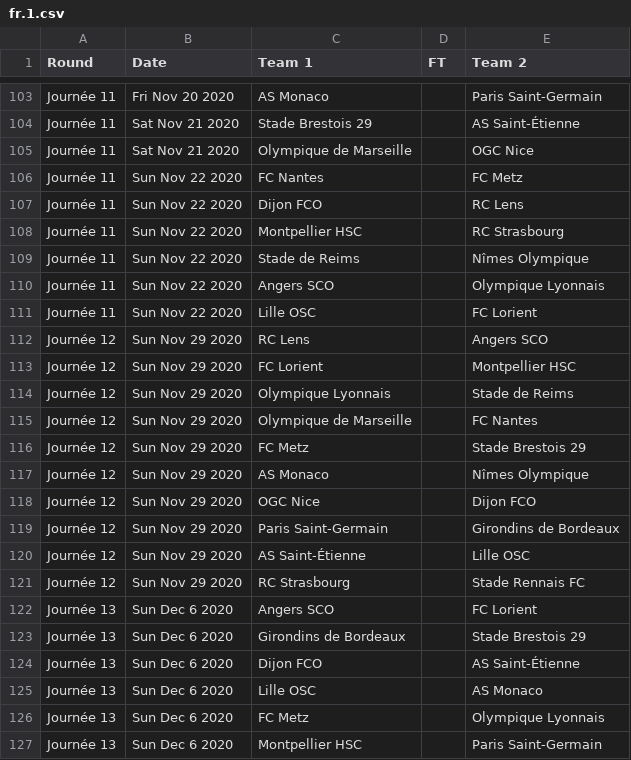
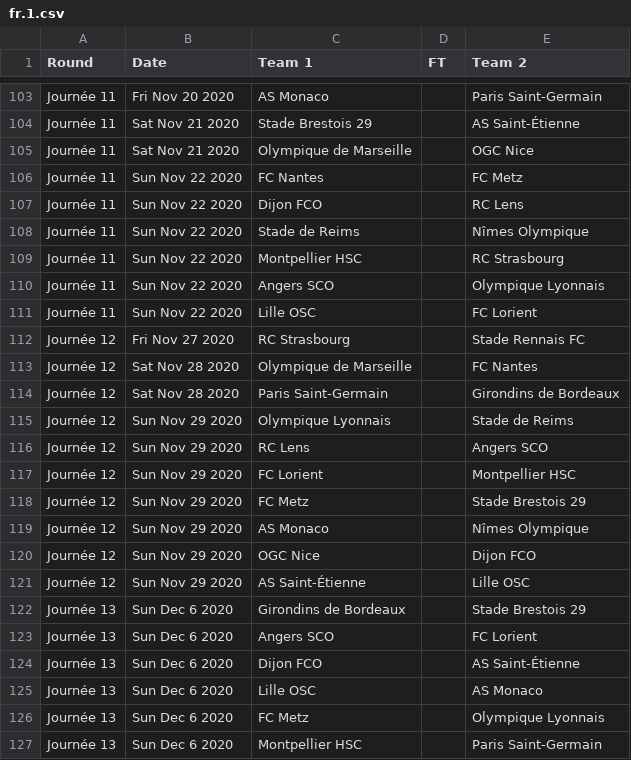
Before and after one commit to footballcsv/world, a CSV file: 2020s/2020-21/fr.1.csv, drawn as a sheet; only a part is shown, gaps mark what is left out; the diff covers the shown part only.

```diff
--- a/2020s/2020-21/fr.1.csv
+++ b/2020s/2020-21/fr.1.csv
@@ -107,10 +107,12 @@ Journée 11,Sun Nov 22 2020,FC Nantes,,FC Metz
 Journée 11,Sun Nov 22 2020,Dijon FCO,,RC Lens
+Journée 11,Sun Nov 22 2020,Stade de Reims,,Nîmes Olympique
 Journée 11,Sun Nov 22 2020,Montpellier HSC,,RC Strasbourg
-Journée 11,Sun Nov 22 2020,Stade de Reims,,Nîmes Olympique
 Journée 11,Sun Nov 22 2020,Angers SCO,,Olympique Lyonnais
 Journée 11,Sun Nov 22 2020,Lille OSC,,FC Lorient
+Journée 12,Fri Nov 27 2020,RC Strasbourg,,Stade Rennais FC
+Journée 12,Sat Nov 28 2020,Olympique de Marseille,,FC Nantes
+Journée 12,Sat Nov 28 2020,Paris Saint-Germain,,Girondins de Bordeaux
+Journée 12,Sun Nov 29 2020,Olympique Lyonnais,,Stade de Reims
 Journée 12,Sun Nov 29 2020,RC Lens,,Angers SCO
 Journée 12,Sun Nov 29 2020,FC Lorient,,Montpellier HSC
-Journée 12,Sun Nov 29 2020,Olympique Lyonnais,,Stade de Reims
-Journée 12,Sun Nov 29 2020,Olympique de Marseille,,FC Nantes
 Journée 12,Sun Nov 29 2020,FC Metz,,Stade Brestois 29
@@ -118,7 +120,5 @@ Journée 12,Sun Nov 29 2020,AS Monaco,,Nîmes Olympique
 Journée 12,Sun Nov 29 2020,OGC Nice,,Dijon FCO
-Journée 12,Sun Nov 29 2020,Paris Saint-Germain,,Girondins de Bordeaux
 Journée 12,Sun Nov 29 2020,AS Saint-Étienne,,Lille OSC
-Journée 12,Sun Nov 29 2020,RC Strasbourg,,Stade Rennais FC
+Journée 13,Sun Dec 6 2020,Girondins de Bordeaux,,Stade Brestois 29
 Journée 13,Sun Dec 6 2020,Angers SCO,,FC Lorient
-Journée 13,Sun Dec 6 2020,Girondins de Bordeaux,,Stade Brestois 29
 Journée 13,Sun Dec 6 2020,Dijon FCO,,AS Saint-Étienne
```
Also changed, not shown: 10 edited cells elsewhere in this file, 2020s/2020-21/fr.2.csv, 2020s/2020-21/it.1.csv, 2 other files.
